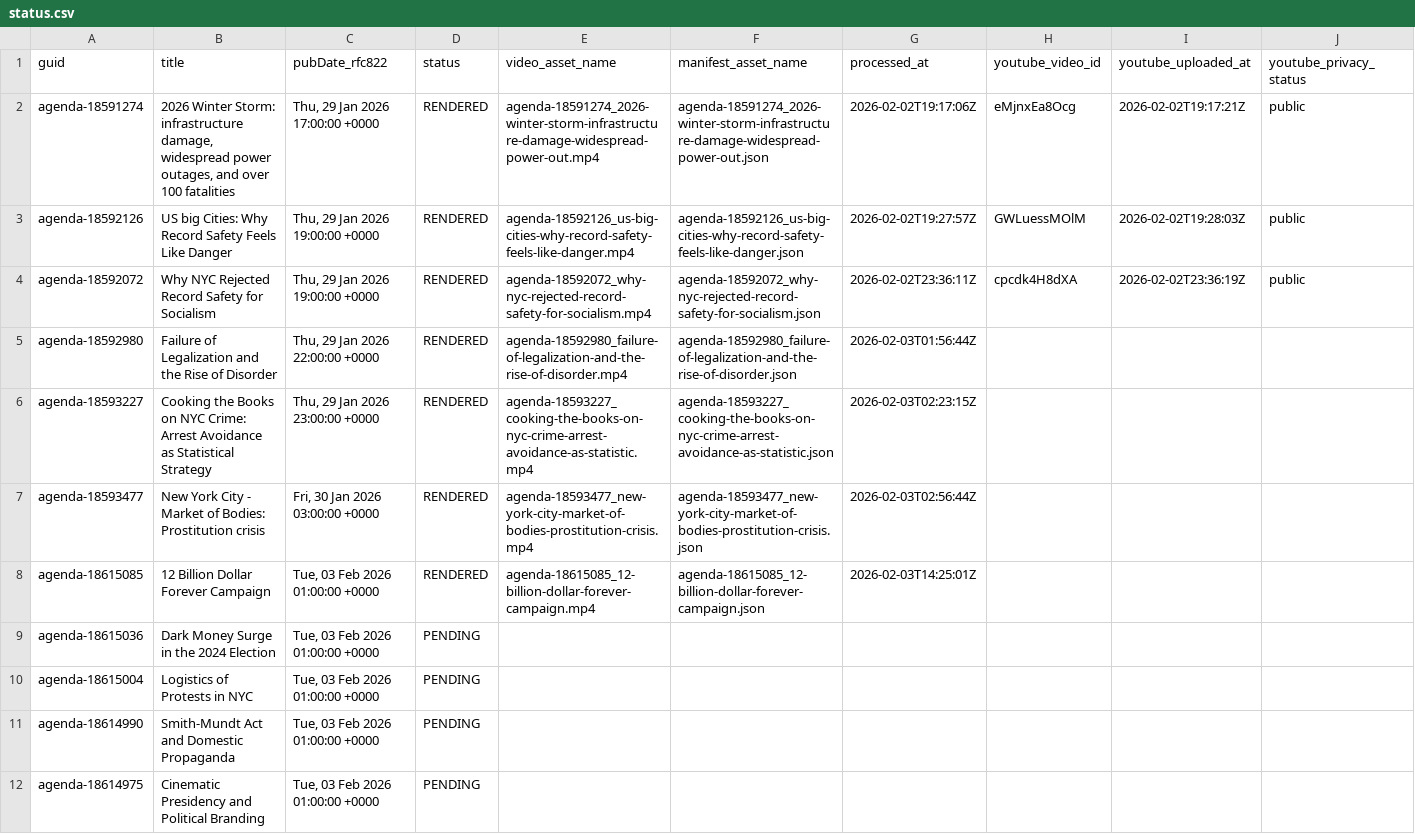
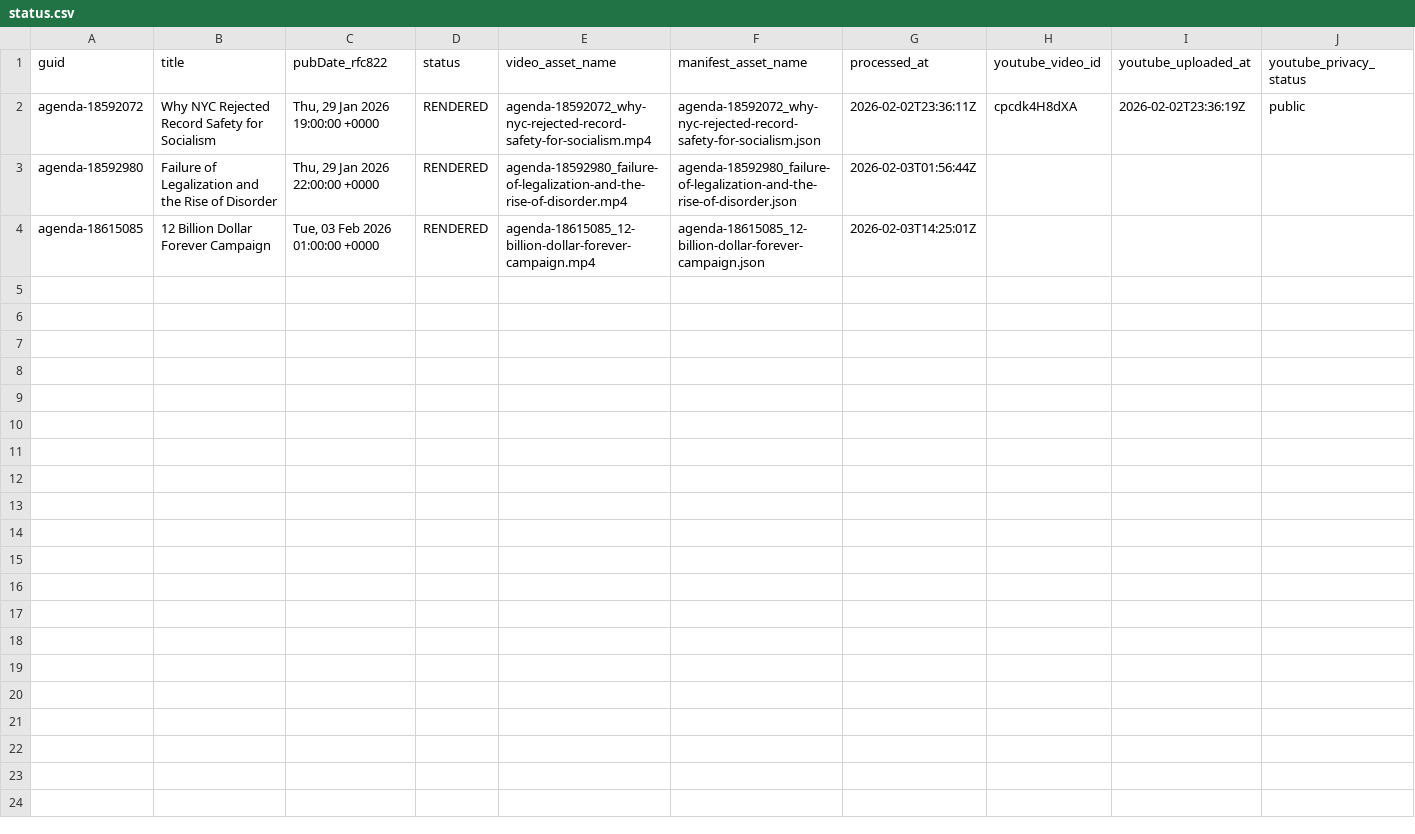
Before and after one commit to agenda-podcast/podcast-archive, a CSV file: data/video-data/status.csv, drawn as a sheet; the diff names each change by its address in the sheet, - before the commit and + after, or states it on an @@ line.

Commit message:
Update video status records in CSV
Removed outdated video entries and added new video records.

```diff
--- a/data/video-data/status.csv
+++ b/data/video-data/status.csv
-row 2: agenda-18591274 | 2026 Winter Storm: infrastructure damage, widespread power outages, and over 100 fatalities | Thu, 29 Jan 2026 17:00:00 +0000 | RENDERED | agenda-18591274_2026-winter-storm-infrastructure-damage-widespread-power-out.mp4 | agenda-18591274_2026-winter-storm-infrastructure-damage-widespread-power-out.json | 2026-02-02T19:17:06Z | eMjnxEa8Ocg | 2026-02-02T19:17:21Z | public
-row 3: agenda-18592126 | US big Cities: Why Record Safety Feels Like Danger | Thu, 29 Jan 2026 19:00:00 +0000 | RENDERED | agenda-18592126_us-big-cities-why-record-safety-feels-like-danger.mp4 | agenda-18592126_us-big-cities-why-record-safety-feels-like-danger.json | 2026-02-02T19:27:57Z | GWLuessMOlM | 2026-02-02T19:28:03Z | public
-row 6: agenda-18593227 | Cooking the Books on NYC Crime: Arrest Avoidance as Statistical Strategy | Thu, 29 Jan 2026 23:00:00 +0000 | RENDERED | agenda-18593227_cooking-the-books-on-nyc-crime-arrest-avoidance-as-statistic.mp4 | agenda-18593227_cooking-the-books-on-nyc-crime-arrest-avoidance-as-statistic.json | 2026-02-03T02:23:15Z
-row 7: agenda-18593477 | New York City - Market of Bodies: Prostitution crisis | Fri, 30 Jan 2026 03:00:00 +0000 | RENDERED | agenda-18593477_new-york-city-market-of-bodies-prostitution-crisis.mp4 | agenda-18593477_new-york-city-market-of-bodies-prostitution-crisis.json | 2026-02-03T02:56:44Z
-row 9: agenda-18615036 | Dark Money Surge in the 2024 Election | Tue, 03 Feb 2026 01:00:00 +0000 | PENDING
-row 10: agenda-18615004 | Logistics of Protests in NYC | Tue, 03 Feb 2026 01:00:00 +0000 | PENDING
-row 11: agenda-18614990 | Smith-Mundt Act and Domestic Propaganda | Tue, 03 Feb 2026 01:00:00 +0000 | PENDING
-row 12: agenda-18614975 | Cinematic Presidency and Political Branding | Tue, 03 Feb 2026 01:00:00 +0000 | PENDING
```
